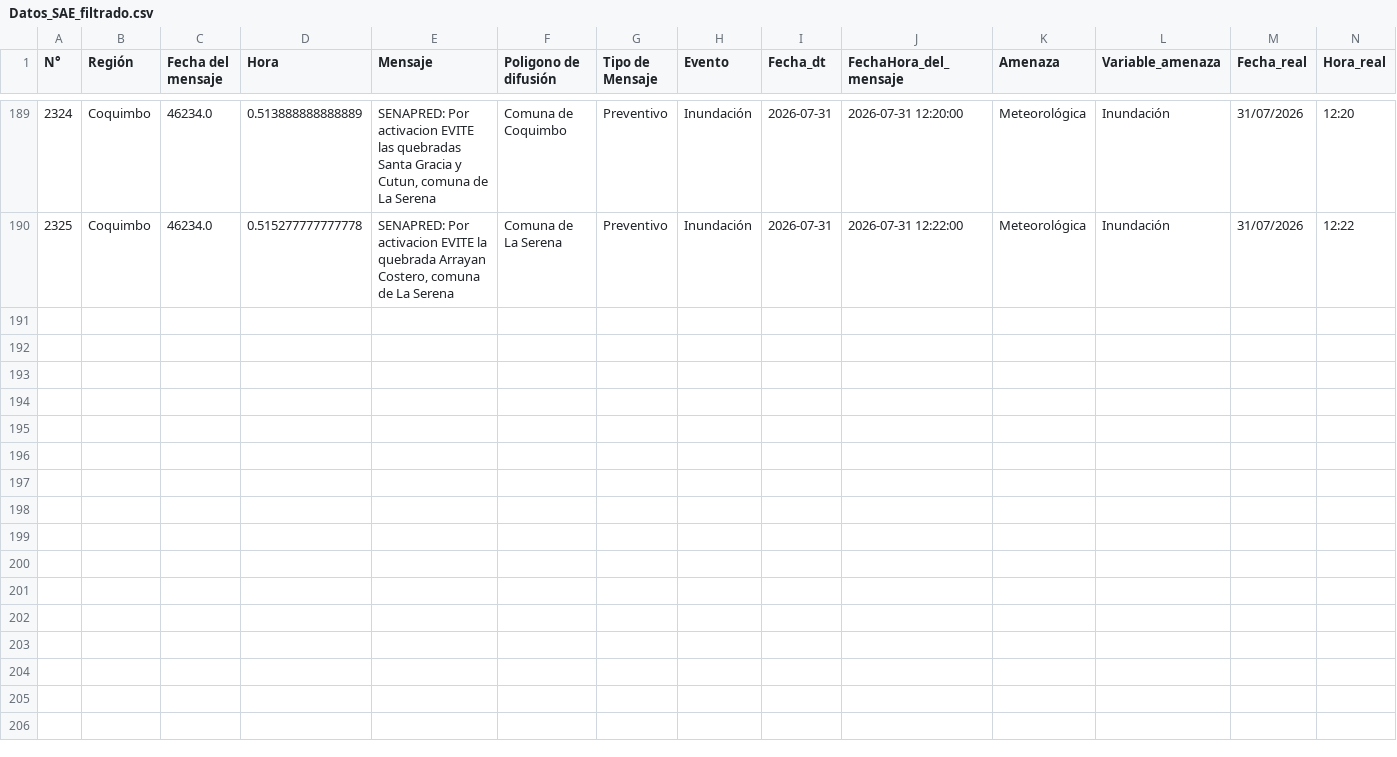
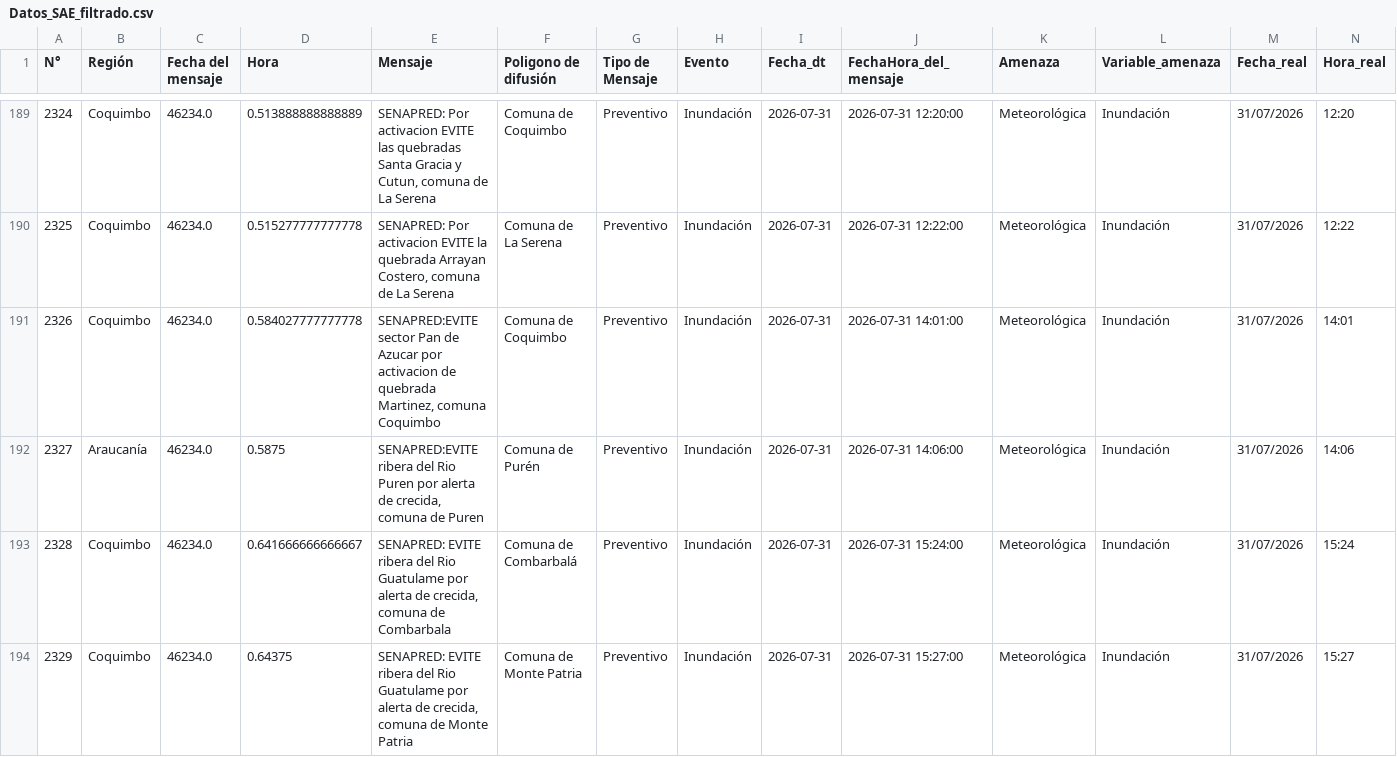
Before and after one commit to FranSENAPRED/datos-sae, a CSV file: Datos_SAE_filtrado.csv, drawn as a sheet; only a part is shown, gaps mark what is left out; the diff names each change by its address in the sheet, - before the commit and + after, or states it on an @@ line.

```diff
--- a/Datos_SAE_filtrado.csv
+++ b/Datos_SAE_filtrado.csv
+row 191: 2326 | Coquimbo | 46234.0 | 0.584027777777778 | SENAPRED:EVITE sector Pan de Azucar por activacion de quebrada Martinez, comuna Coquimbo | Comuna de Coquimbo | Preventivo | Inundación | 2026-07-31 | 2026-07-31 14:01:00 | Meteorológica | Inundación | 31/07/2026 | 14:01
+row 192: 2327 | Araucanía | 46234.0 | 0.5875 | SENAPRED:EVITE ribera del Rio Puren por alerta de crecida, comuna de Puren | Comuna de Purén | Preventivo | Inundación | 2026-07-31 | 2026-07-31 14:06:00 | Meteorológica | Inundación | 31/07/2026 | 14:06
+row 193: 2328 | Coquimbo | 46234.0 | 0.641666666666667 | SENAPRED: EVITE ribera del Rio Guatulame por alerta de crecida, comuna de Combarbala | Comuna de Combarbalá | Preventivo | Inundación | 2026-07-31 | 2026-07-31 15:24:00 | Meteorológica | Inundación | 31/07/2026 | 15:24
+row 194: 2329 | Coquimbo | 46234.0 | 0.64375 | SENAPRED: EVITE ribera del Rio Guatulame por alerta de crecida, comuna de Monte Patria | Comuna de Monte Patria | Preventivo | Inundación | 2026-07-31 | 2026-07-31 15:27:00 | Meteorológica | Inundación | 31/07/2026 | 15:27
```
